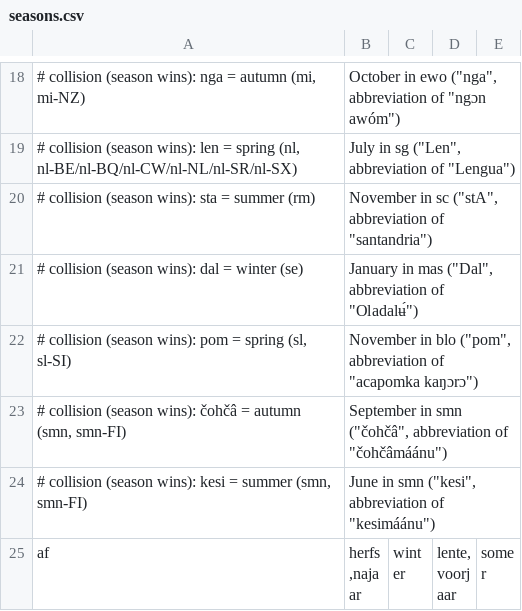
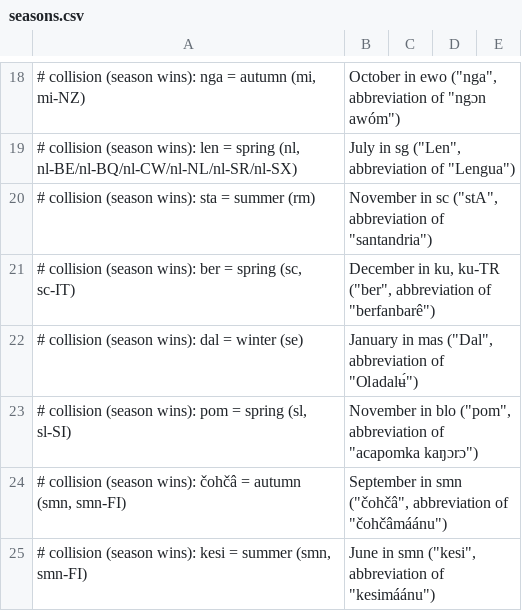
Before and after one commit to mtrevisan/FamilyLegacy, a CSV file: Calendars/src/main/resources/io/github/mtrevisan/calendars/gregorian/seasons.csv, drawn as a sheet; only a part is shown, gaps mark what is left out; the shorter side is filled out with more unchanged rows; the diff names each change by its address in the sheet, - before the commit and + after, or states it on an @@ line.

```diff
--- a/Calendars/src/main/resources/io/github/mtrevisan/calendars/gregorian/seasons.csv
+++ b/Calendars/src/main/resources/io/github/mtrevisan/calendars/gregorian/seasons.csv
+row 21: # collision (season wins): ber = spring (sc, sc-IT) | December in ku, ku-TR ("ber", abbreviation of "berfanbarê")
```
Also changed, not shown: 2 other files.
